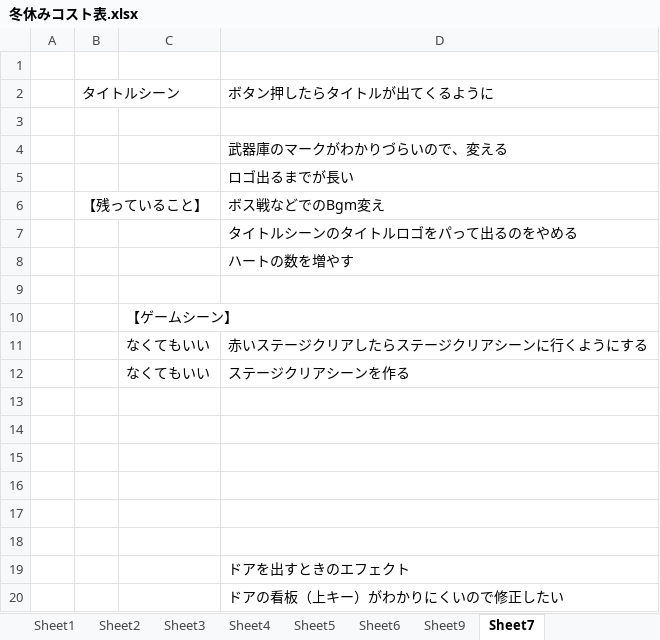
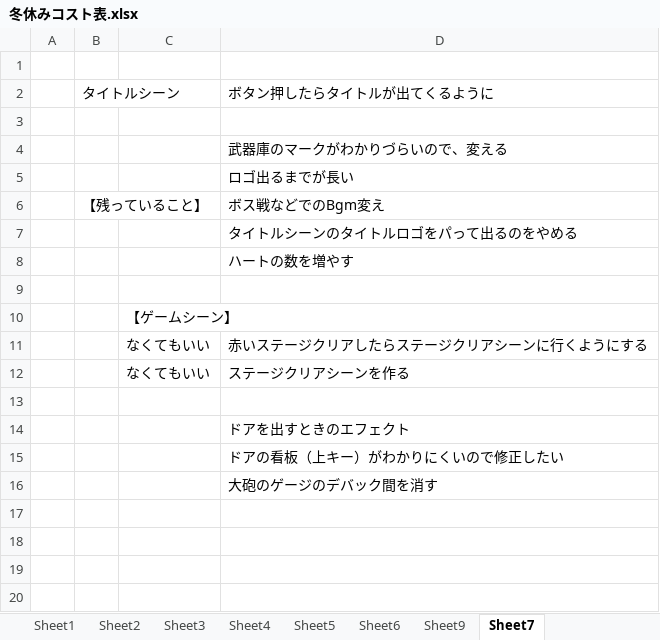
Before and after one commit to hir4rin/2025_winter, an Excel workbook: 冬休みコスト表.xlsx, sheet Sheet7, drawn as a sheet; values as stored, in another font and other column widths than the file's, no borders; removed rows and columns are numbered as before the commit, all else as after; the diff names each change by its address in the sheet, - before the commit and + after, or states it on an @@ line.

```diff
--- a/冬休みコスト表.xlsx (sheet Sheet7)
+++ b/冬休みコスト表.xlsx (sheet Sheet7)
-row 14: (empty)
-row 15: (empty)
-row 16: (empty)
-row 17: (empty)
-row 18: (empty)
+row 16:  |  |  | 大砲のゲージのデバック間を消す
```
Also changed, not shown: 21 other files.
